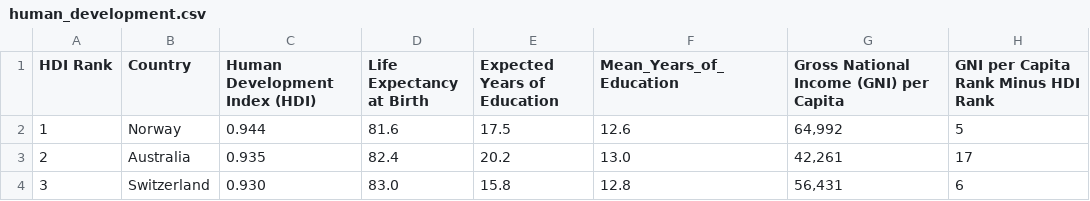
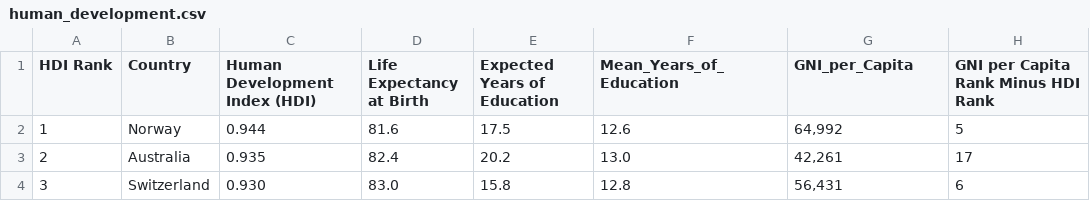
Before and after one commit to jfan0010/DataVizGNI, a CSV file: data/human_development.csv, drawn as a sheet; only a part is shown.

Commit message:
name change of variable

```diff
--- a/data/human_development.csv
+++ b/data/human_development.csv
@@ -1,2 +1,2 @@
-HDI Rank,Country,Human Development Index (HDI),Life Expectancy at Birth,Expected Years of Education,Mean_Years_of_Education,Gross National Income (GNI) per Capita,GNI per Capita Rank Minus HDI Rank
+HDI Rank,Country,Human Development Index (HDI),Life Expectancy at Birth,Expected Years of Education,Mean_Years_of_Education,GNI_per_Capita,GNI per Capita Rank Minus HDI Rank
 1,Norway,0.944,81.6,17.5,12.6,"64,992",5
```
